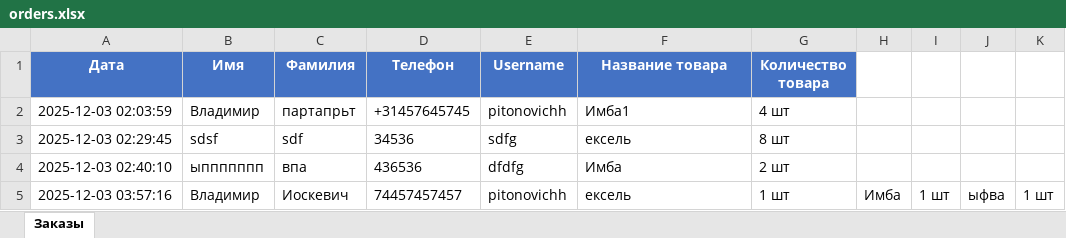
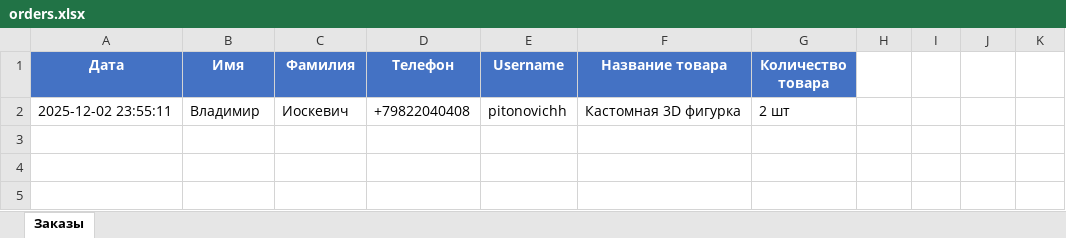
Before and after one commit to Eralv1lle/PrintShopBot, an Excel workbook: exports/orders.xlsx, sheet Заказы, drawn as a sheet; values as stored, in another font and other column widths than the file's, no borders; removed rows and columns are numbered as before the commit, all else as after; the diff names each change by its address in the sheet, - before the commit and + after, or states it on an @@ line.

```diff
--- a/exports/orders.xlsx (sheet Заказы)
+++ b/exports/orders.xlsx (sheet Заказы)
-row 2: 2025-12-03 02:03:59 | Владимир | партапрьт | +31457645745 | pitonovichh | Имба1 | 4 шт
-row 3: 2025-12-03 02:29:45 | sdsf | sdf | 34536 | sdfg | ексель | 8 шт
-row 4: 2025-12-03 02:40:10 | ыппппппп | впа | 436536 | dfdfg | Имба | 2 шт
-row 5: 2025-12-03 03:57:16 | Владимир | Иоскевич | 74457457457 | pitonovichh | ексель | 1 шт | Имба | 1 шт | ыфва | 1 шт
+row 2: 2025-12-02 23:55:11 | Владимир | Иоскевич | +79822040408 | pitonovichh | Кастомная 3D фигурка | 2 шт
```
Also changed, not shown: 2 other files.
